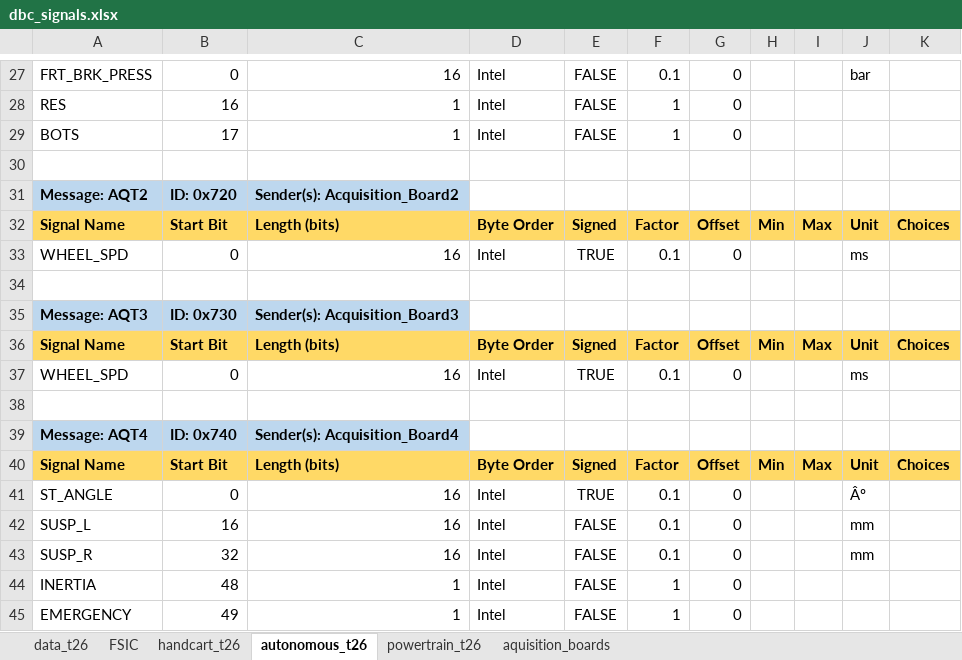
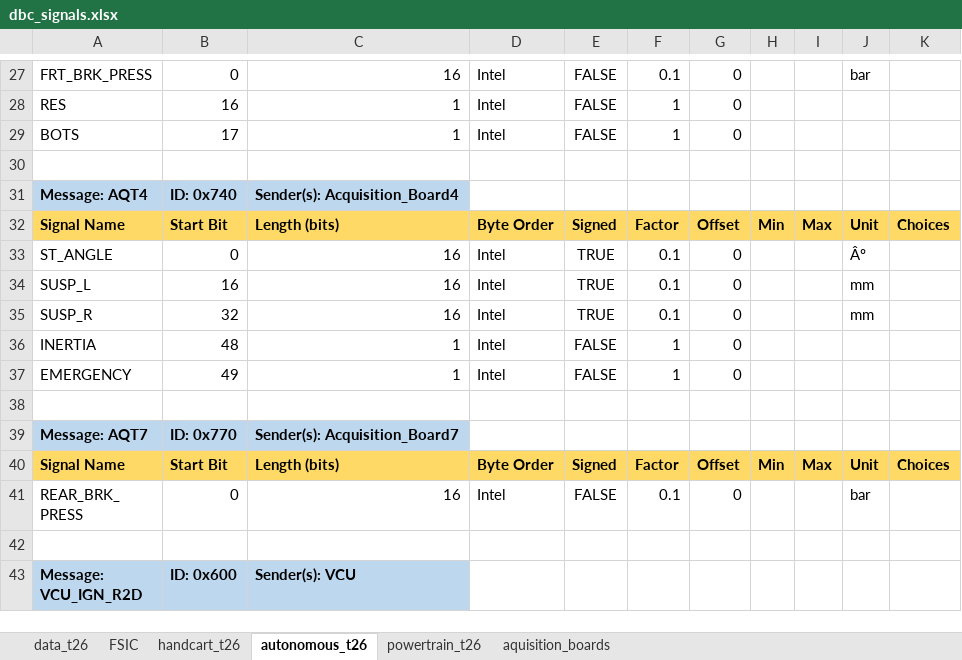
Before and after one commit to FSLART/T26_DBC, an Excel workbook: dbc_signals.xlsx, sheet autonomous_t26, drawn as a sheet; only a part is shown, gaps mark what is left out; the shorter side is filled out with more unchanged rows; values as stored, in another font and other column widths than the file's, no borders; removed rows and columns are numbered as before the commit, all else as after; the diff names each change by its address in the sheet, - before the commit and + after, or states it on an @@ line.

```diff
--- a/dbc_signals.xlsx (sheet autonomous_t26)
+++ b/dbc_signals.xlsx (sheet autonomous_t26)
-row 31: Message: AQT2 | ID: 0x720 | Sender(s): Acquisition_Board2
-row 32: Signal Name | Start Bit | Length (bits) | Byte Order | Signed | Factor | Offset | Min | Max | Unit | Choices
-row 33: WHEEL_SPD | 0 | 16 | Intel | TRUE | 0.1 | 0 |  |  | ms
-row 34: (empty)
-row 35: Message: AQT3 | ID: 0x730 | Sender(s): Acquisition_Board3
-row 36: Signal Name | Start Bit | Length (bits) | Byte Order | Signed | Factor | Offset | Min | Max | Unit | Choices
-row 37: WHEEL_SPD | 0 | 16 | Intel | TRUE | 0.1 | 0 |  |  | ms
-row 38: (empty)
-E34:E35: FALSE
+E34:E35: TRUE
```
